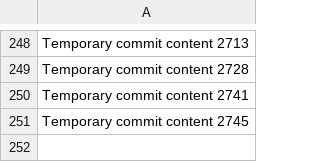
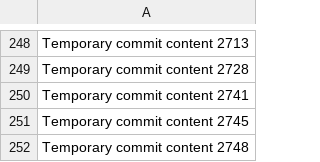
Before and after one commit to LagosStreet/globe, a CSV file: ghjf/data.csv, drawn as a sheet; only a part is shown, gaps mark what is left out; the diff names each change by its address in the sheet, - before the commit and + after, or states it on an @@ line.

```diff
--- a/ghjf/data.csv
+++ b/ghjf/data.csv
+row 252: Temporary commit content 2748
```
